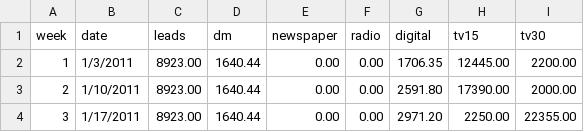
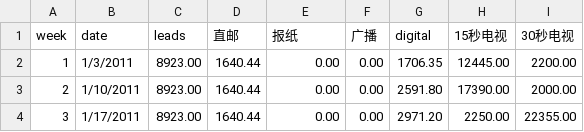
Before and after one commit to jasonzliu/answer, a CSV file: public/data/weekly_spending.csv, drawn as a sheet; only a part is shown.

Commit message:
added legend to weekly spending

```diff
--- a/public/data/weekly_spending.csv
+++ b/public/data/weekly_spending.csv
@@ -1,2 +1,2 @@
-week,date,leads,dm,newspaper,radio,digital,tv15,tv30
+week,date,leads,直邮,报纸,广播,digital,15秒电视,30秒电视
 1,1/3/2011,8923.00,1640.44,0.00,0.00,1706.35,12445.00,2200.00
```
